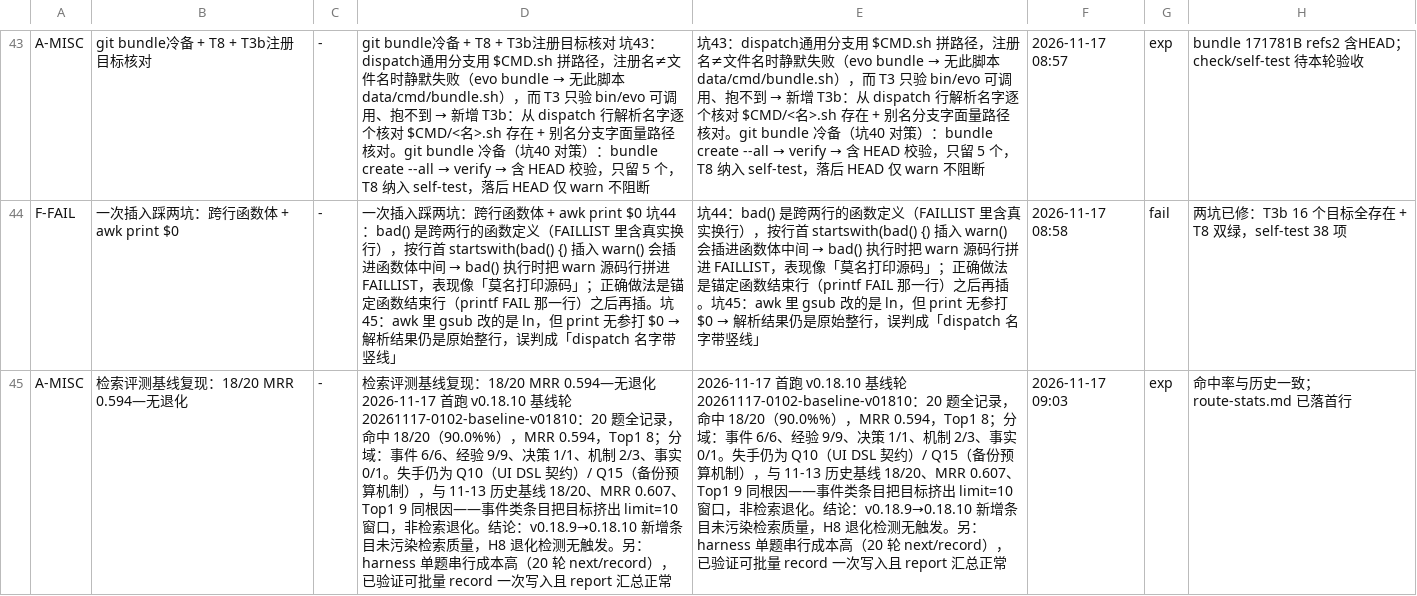
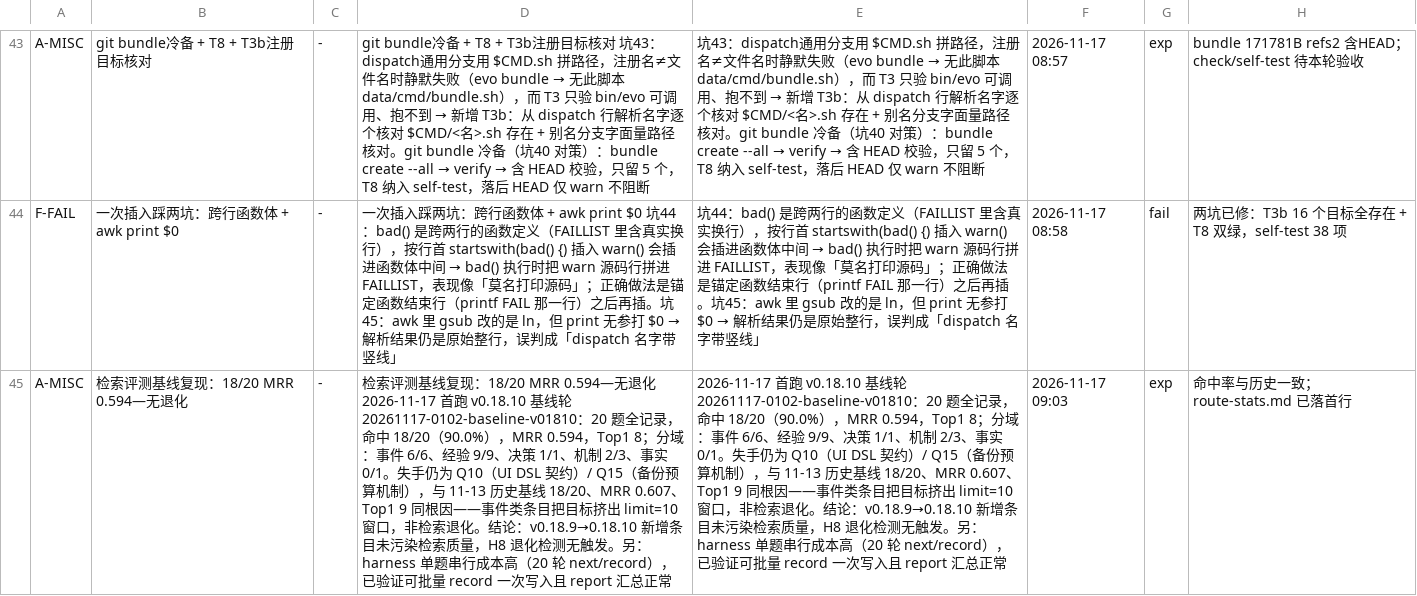
Before and after one commit to Xu004/evo-self-evolution, a TSV file: data/store/index.tsv, drawn as a sheet; only a part is shown, gaps mark what is left out; the diff names each change by its address in the sheet, - before the commit and + after, or states it on an @@ line.

```diff
--- a/data/store/index.tsv
+++ b/data/store/index.tsv
-D45: …中 18/20（90.0%%），MRR 0.594…
+D45: …中 18/20（90.0%），MRR 0.594…
-E45: …中 18/20（90.0%%），MRR 0.594…
+E45: …中 18/20（90.0%），MRR 0.594…
```
Also changed, not shown: data/store/journal.tsv.
